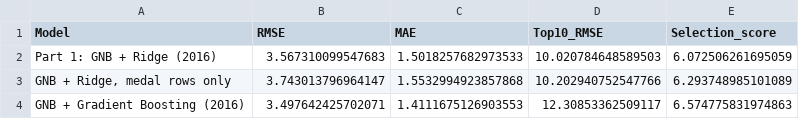
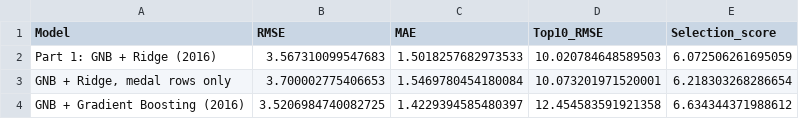
Before and after one commit to disha-bose-8/olympics-medal-prediction, a CSV file: results/gradient_boosting_final_2016_score.csv, drawn as a sheet.

```diff
--- a/results/gradient_boosting_final_2016_score.csv
+++ b/results/gradient_boosting_final_2016_score.csv
@@ -2,3 +2,3 @@ Model,RMSE,MAE,Top10_RMSE,Selection_score
 Part 1: GNB + Ridge (2016),3.567310099547683,1.5018257682973533,10.020784648589503,6.072506261695059
-"GNB + Ridge, medal rows only",3.743013796964147,1.5532994923857868,10.202940752547766,6.293748985101089
-GNB + Gradient Boosting (2016),3.497642425702071,1.4111675126903553,12.30853362509117,6.574775831974863
+"GNB + Ridge, medal rows only",3.700002775406653,1.5469780454180084,10.073201971520001,6.218303268286654
+GNB + Gradient Boosting (2016),3.5206984740082725,1.4229394585480397,12.454583591921358,6.634344371988612
```
Also changed, not shown: results/gradient_boosting_compare_regression_2012.csv, results/gradient_boosting_final_2016_predictions.csv, 2 other files.
